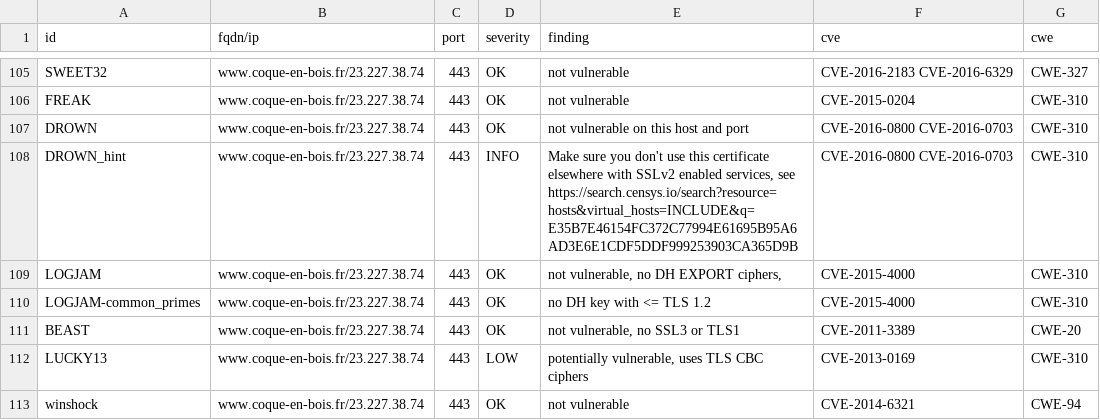
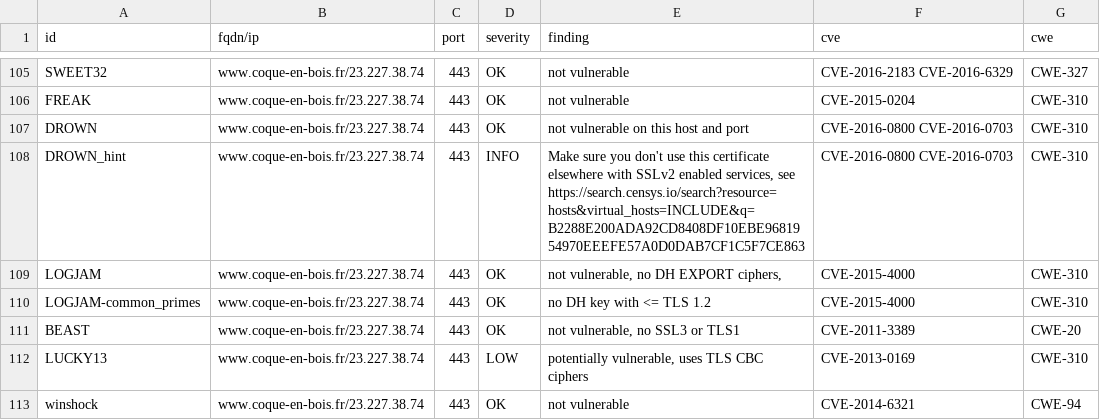
Before and after one commit to touffies/402web-dashboard, a CSV file: results/aHR0cHM6Ly93d3cuY29xdWUtZW4tYm9pcy5mcg==/testssl.csv, drawn as a sheet; only a part is shown, gaps mark what is left out; the diff covers the shown part only.

Commit message:
update: https://www.coque-en-bois.fr

```diff
--- a/results/aHR0cHM6Ly93d3cuY29xdWUtZW4tYm9pcy5mcg==/testssl.csv
+++ b/results/aHR0cHM6Ly93d3cuY29xdWUtZW4tYm9pcy5mcg==/testssl.csv
@@ -107,3 +107,3 @@
 "DROWN","www.coque-en-bois.fr/23.227.38.74","443","OK","not vulnerable on this host and port","CVE-2016-0800 CVE-2016-0703","CWE-310"
-"DROWN_hint","www.coque-en-bois.fr/23.227.38.74","443","INFO","Make sure you don't use this certificate elsewhere with SSLv2 enabled services, see https://search.censys.io/search?resource=hosts&virtual_hosts=INCLUDE&q=E35B7E46154FC372C77994E61695B95A6AD3E6E1CDF5DDF999253903CA365D9B","CVE-2016-0800 CVE-2016-0703","CWE-310"
+"DROWN_hint","www.coque-en-bois.fr/23.227.38.74","443","INFO","Make sure you don't use this certificate elsewhere with SSLv2 enabled services, see https://search.censys.io/search?resource=hosts&virtual_hosts=INCLUDE&q=B2288E200ADA92CD8408DF10EBE9681954970EEEFE57A0D0DAB7CF1C5F7CE863","CVE-2016-0800 CVE-2016-0703","CWE-310"
 "LOGJAM","www.coque-en-bois.fr/23.227.38.74","443","OK","not vulnerable, no DH EXPORT ciphers,","CVE-2015-4000","CWE-310"
```
Also changed, not shown: 10 edited cells elsewhere in this file, 14 other files.
